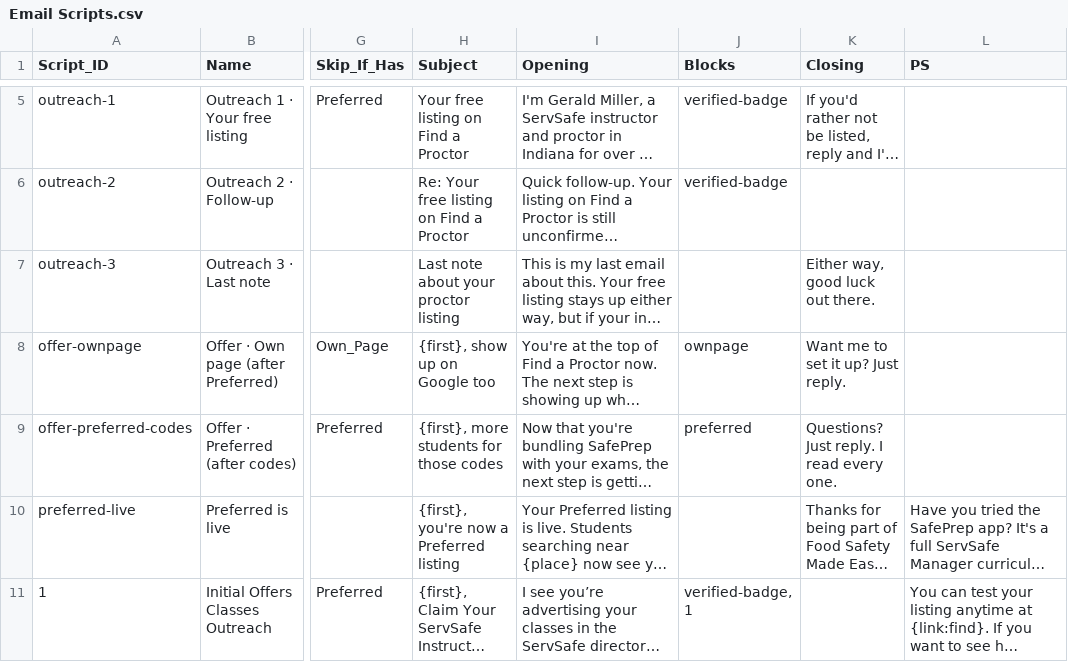
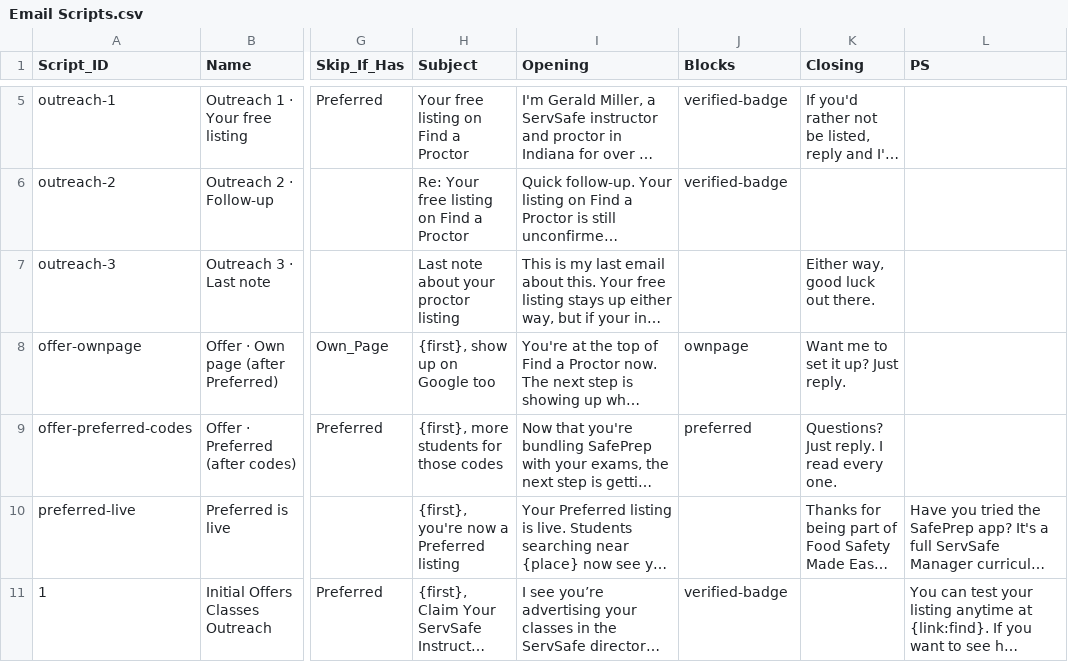
Before and after one commit to novernmanagement-coder/SafePrep_Content, a CSV file: Email Scripts.csv, drawn as a sheet; only a part is shown, gaps mark what is left out; long unchanged cells end in …; the diff names each change by its address in the sheet, - before the commit and + after, or states it on an @@ line.

Commit message:
CMS update: Email Scripts.csv

```diff
--- a/Email Scripts.csv
+++ b/Email Scripts.csv
-J11 (Blocks): verified-badge, 1
+J11 (Blocks): verified-badge
```
